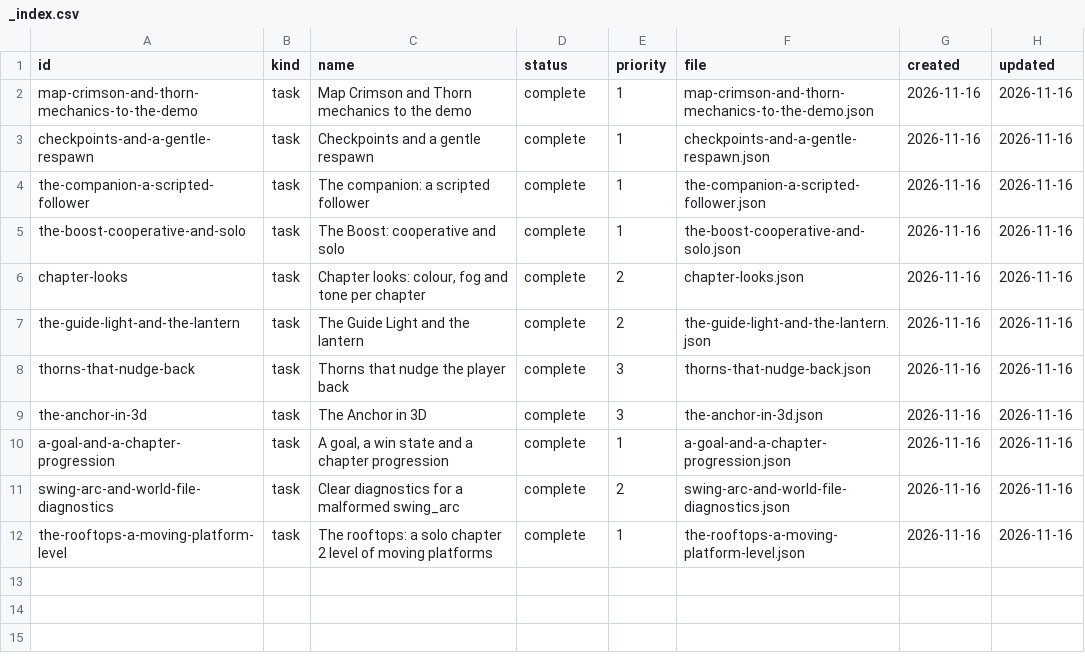
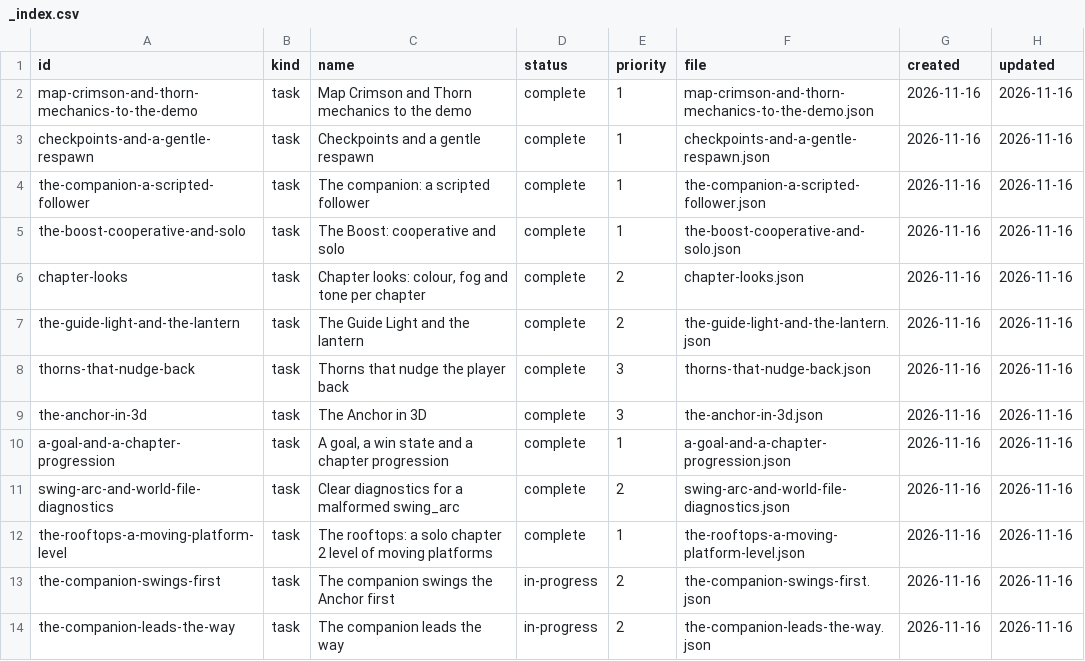
Before and after one commit to DeanWilsonDev/lantern, a CSV file: docs/kanban/platformer-game/crimson-and-thorn-slice/_index.csv, drawn as a sheet.

```diff
--- a/docs/kanban/platformer-game/crimson-and-thorn-slice/_index.csv
+++ b/docs/kanban/platformer-game/crimson-and-thorn-slice/_index.csv
@@ -12 +12,3 @@ swing-arc-and-world-file-diagnostics,task,Clear diagnostics for a malformed swin
 the-rooftops-a-moving-platform-level,task,The rooftops: a solo chapter 2 level of moving platforms,complete,1,the-rooftops-a-moving-platform-level.json,2026-11-16,2026-11-16
+the-companion-swings-first,task,The companion swings the Anchor first,in-progress,2,the-companion-swings-first.json,2026-11-16,2026-11-16
+the-companion-leads-the-way,task,The companion leads the way,in-progress,2,the-companion-leads-the-way.json,2026-11-16,2026-11-16
```
Also changed, not shown: 16 other files.
